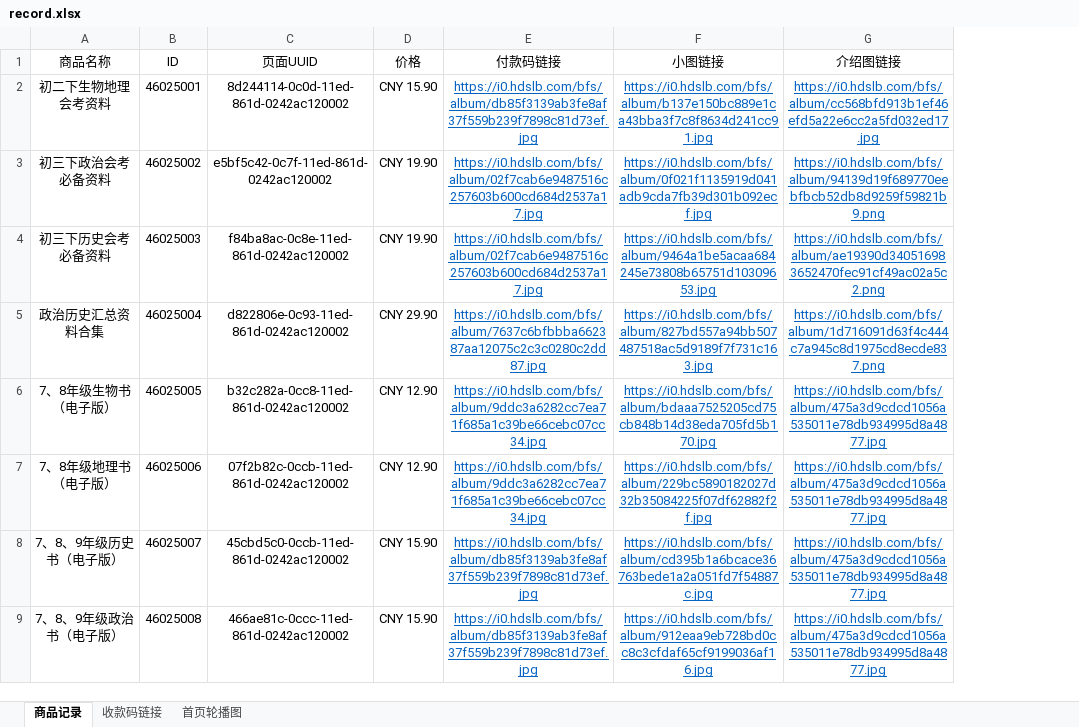
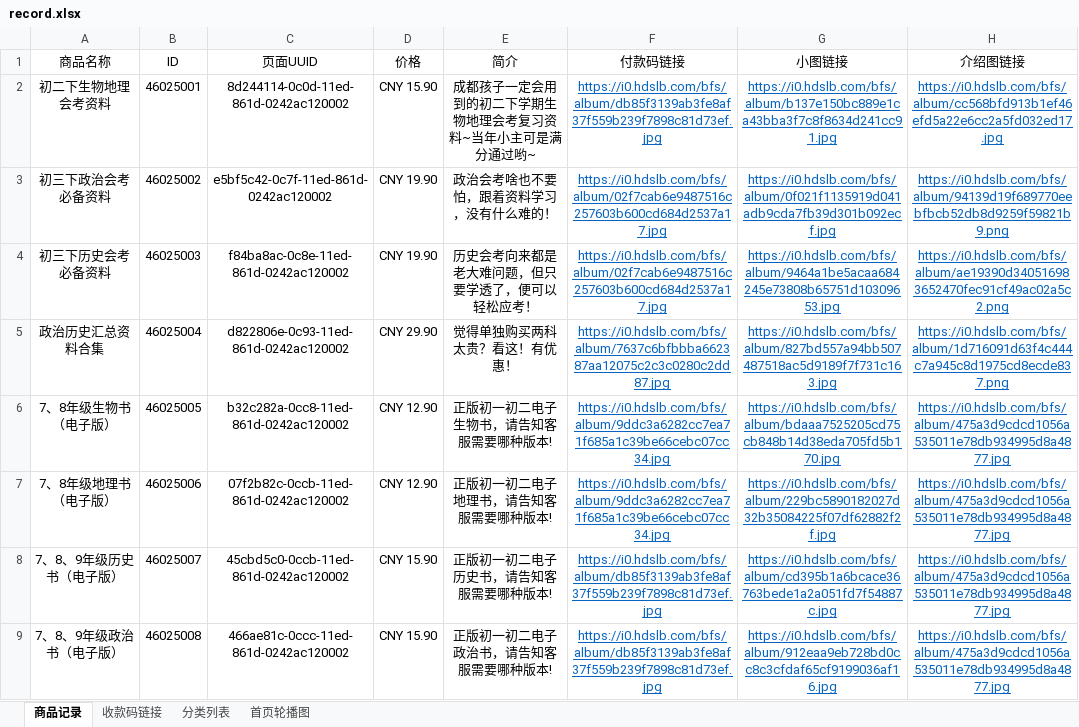
Before and after one commit to jinjieup-shop/jinjieup-shop.github.io, an Excel workbook: record.xlsx, sheet 商品记录, drawn as a sheet; values as stored, in another font and other column widths than the file's, no borders; the diff names each change by its address in the sheet, - before the commit and + after, or states it on an @@ line.

```diff
--- a/record.xlsx (sheet 商品记录)
+++ b/record.xlsx (sheet 商品记录)
+sheet tab: 分类列表
+column E (简介), rows 2-9: 成都孩子一定会用到的初二下学期生物地理会考复习资料~当年小主可是满分通过哟~ | 政治会考啥也不要怕，跟着资料学习，没有什么难的！ | 历史会考向来都是老大难问题，但只要学透了，便可以轻松应考！ | 觉得单独购买两科太贵？看这！有优惠！ | 正版初一初二电子生物书，请告知客服需要哪种版本! | 正版初一初二电子地理书，请告知客服需要哪种版本! | 正版初一初二电子历史书，请告知客服需要哪种版本! | 正版初一初二电子政治书，请告知客服需要哪种版本!
```
Also changed, not shown: 10 other files.
